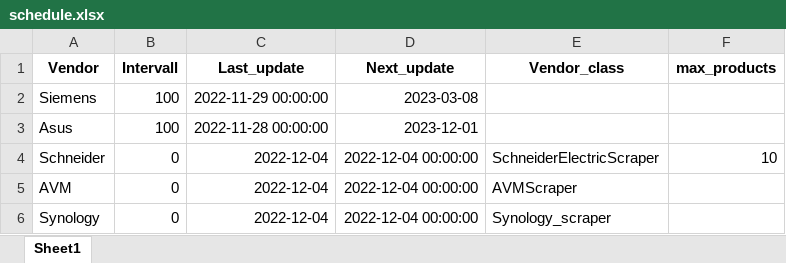
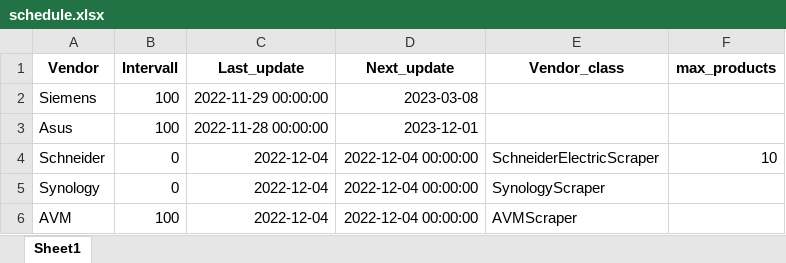
Before and after one commit to amosproj/amos2022ws01-firmware-scraper, an Excel workbook: src/schedule.xlsx, sheet Sheet1, drawn as a sheet; values as stored, in another font and other column widths than the file's, no borders; removed rows and columns are numbered as before the commit, all else as after; the diff names each change by its address in the sheet, - before the commit and + after, or states it on an @@ line.

Commit message:
AVM is last vendor, as max_products doenst reduce testing time.

```diff
--- a/src/schedule.xlsx (sheet Sheet1)
+++ b/src/schedule.xlsx (sheet Sheet1)
-row 5: AVM | 0 | 2022-12-04 | 2022-12-04 00:00:00 | AVMScraper
-E5 (Vendor_class): Synology_scraper
+E5 (Vendor_class): SynologyScraper
+row 6: AVM | 100 | 2022-12-04 | 2022-12-04 00:00:00 | AVMScraper
```
